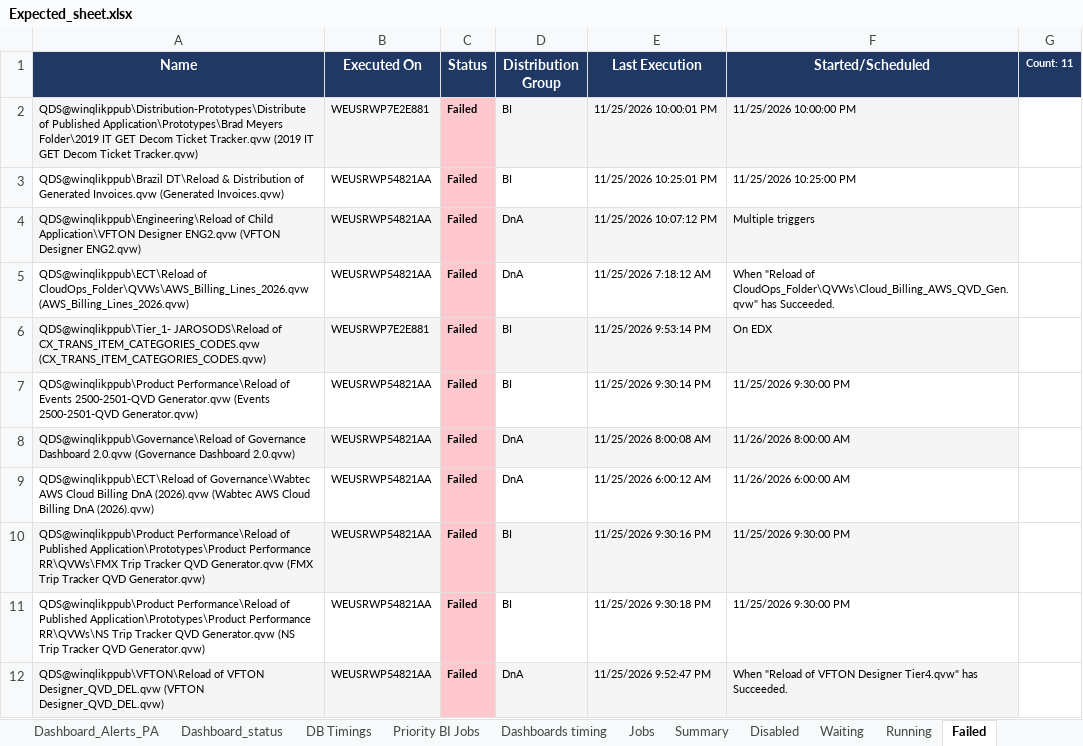
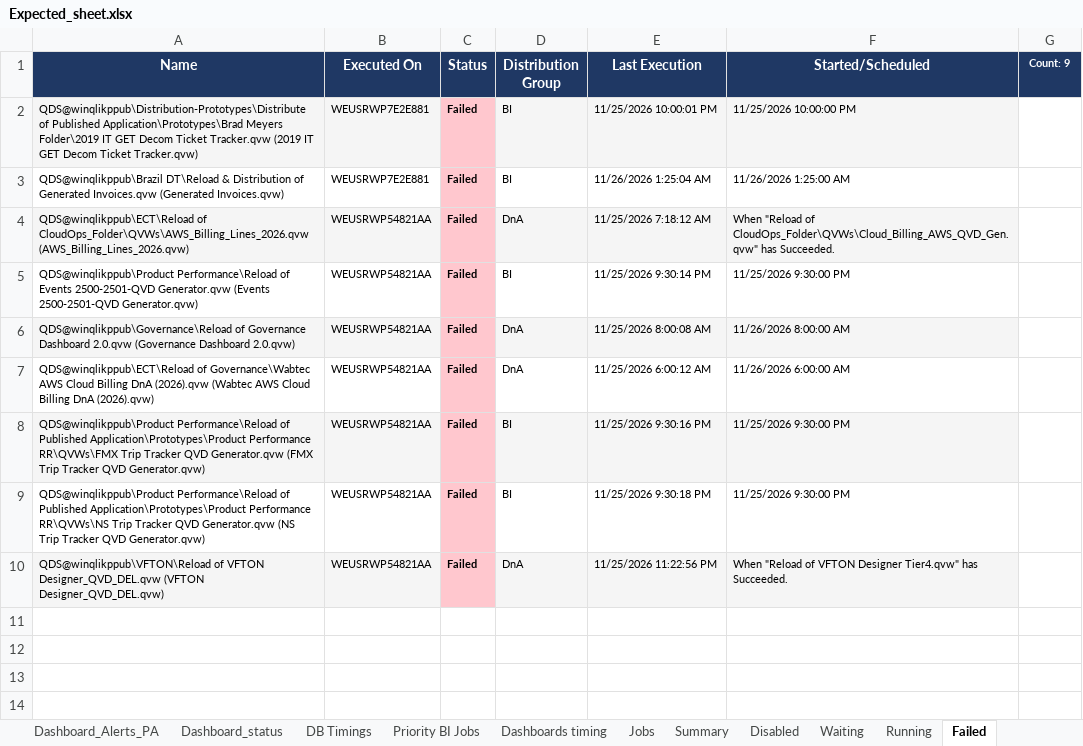
Before and after one commit to warriorcool1213-blip/Wabtec_Qlik_DB-s, an Excel workbook: Expected_sheet.xlsx, sheet Failed, drawn as a sheet; values as stored, in another font and other column widths than the file's, no borders; removed rows and columns are numbered as before the commit, all else as after; the diff names each change by its address in the sheet, - before the commit and + after, or states it on an @@ line.

```diff
--- a/Expected_sheet.xlsx (sheet Failed)
+++ b/Expected_sheet.xlsx (sheet Failed)
-G1: Count: 11
+G1: Count: 9
-B3 (Executed On): WEUSRWP54821AA
+B3 (Executed On): WEUSRWP7E2E881
-E3 (Last Execution): 11/25/2026 10:25:01 PM
+E3 (Last Execution): 11/26/2026 1:25:04 AM
-F3 (Started/Scheduled): 11/25/2026 10:25:00 PM
+F3 (Started/Scheduled): 11/26/2026 1:25:00 AM
-row 4: QDS@winqlikppub\Engineering\Reload of Child Application\VFTON Designer ENG2.qvw (VFTON Designer ENG2.qvw) | WEUSRWP54821AA | Failed | DnA | 11/25/2026 10:07:12 PM | Multiple triggers
-A4:B4 fill: none
+A4:B4 fill: #F5F5F5
-D4:F4 fill: none
+D4:F4 fill: #F5F5F5
-row 6: QDS@winqlikppub\Tier_1- JAROSODS\Reload of CX_TRANS_ITEM_CATEGORIES_CODES.qvw (CX_TRANS_ITEM_CATEGORIES_CODES.qvw) | WEUSRWP7E2E881 | Failed | BI | 11/25/2026 9:53:14 PM | On EDX
-E10 (Last Execution): 11/25/2026 9:52:47 PM
+E10 (Last Execution): 11/25/2026 11:22:56 PM
```
Also changed, not shown: sheet Waiting, sheet Jobs, sheet Running, sheet Dashboard_status, sheet Summary, sheet DB Timings, 3 more sheets.
